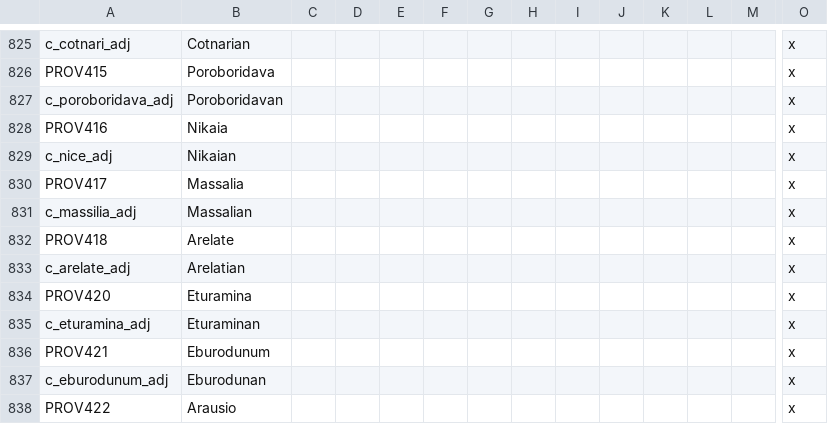
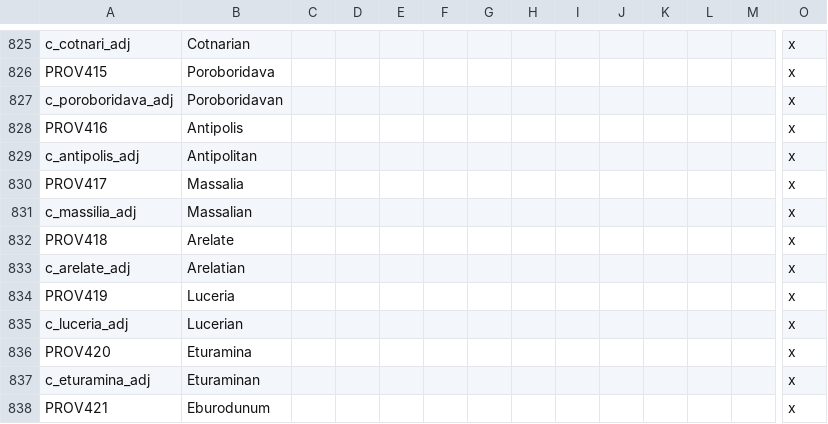
Before and after one commit to tannerflick4/Diadochi-Kings-Revival, a CSV file: diadochi/localisation/COUNTIES.csv, drawn as a sheet; only a part is shown, gaps mark what is left out; the shorter side is filled out with more unchanged rows; removed rows and columns are numbered as before the commit, all else as after; rows hold the shown columns only; the diff names each change by its address in the sheet, - before the commit and + after, or states it on an @@ line.

```diff
--- a/diadochi/localisation/COUNTIES.csv
+++ b/diadochi/localisation/COUNTIES.csv
-B828: Nikaia
+B828: Antipolis
-row 829: c_nice_adj | Nikaian |  |  |  |  |  |  |  |  |  |  |  | x
+row 829: c_antipolis_adj | Antipolitan |  |  |  |  |  |  |  |  |  |  |  | x
+row 834: PROV419 | Luceria |  |  |  |  |  |  |  |  |  |  |  | x
+row 835: c_luceria_adj | Lucerian |  |  |  |  |  |  |  |  |  |  |  | x
```
Also changed, not shown: diadochi/map/definition.csv.
